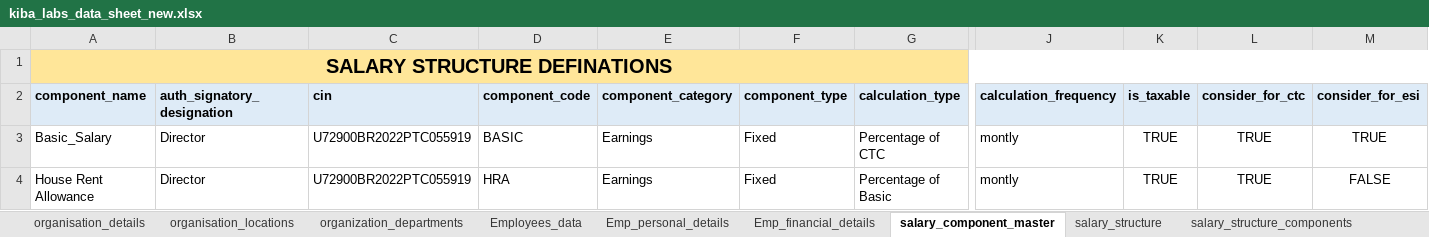
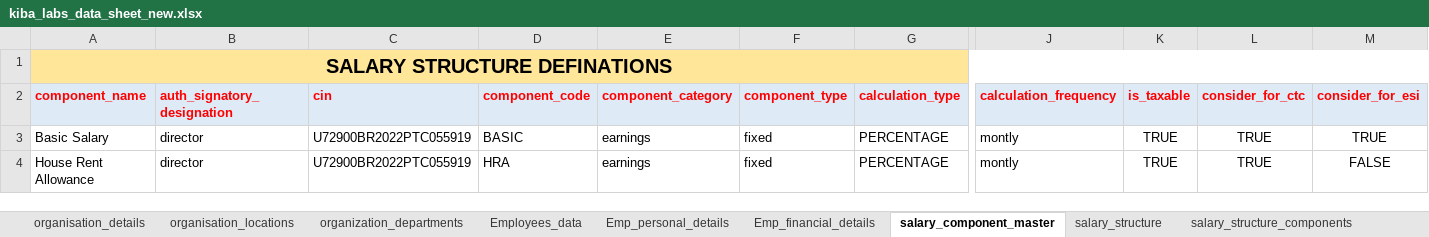
Before and after one commit to beingnabeel/organisation-onboarding, an Excel workbook: kiba_labs_data_sheet_new.xlsx, sheet salary_component_master, drawn as a sheet; only a part is shown, gaps mark what is left out; values as stored, in another font and other column widths than the file's, no borders; the diff covers the shown part only; the diff names each change by its address in the sheet, - before the commit and + after, or states it on an @@ line.

```diff
--- a/kiba_labs_data_sheet_new.xlsx (sheet salary_component_master)
+++ b/kiba_labs_data_sheet_new.xlsx (sheet salary_component_master)
-A2:G2 text colour: black
+A2:G2 text colour: #FF0000
-J2:M2 text colour: black
+J2:M2 text colour: #FF0000
-A3 (component_name): Basic_Salary
+A3 (component_name): Basic Salary
-B3:B4 (auth_signatory_designation): Director
+B3:B4 (auth_signatory_designation): director
-E3:E4 (component_category): Earnings
+E3:E4 (component_category): earnings
-F3:F4 (component_type): Fixed
+F3:F4 (component_type): fixed
-G3 (calculation_type): Percentage of CTC
+G3 (calculation_type): PERCENTAGE
-G4 (calculation_type): Percentage of Basic
+G4 (calculation_type): PERCENTAGE
```
Also changed, not shown: cell formats elsewhere in this sheet, sheet Emp_financial_details, sheet organisation_details, sheet Employees_data, sheet organisation_locations, sheet holiday_master_details, sheet payroll_cycles, 15 more sheets, 8 other files.
